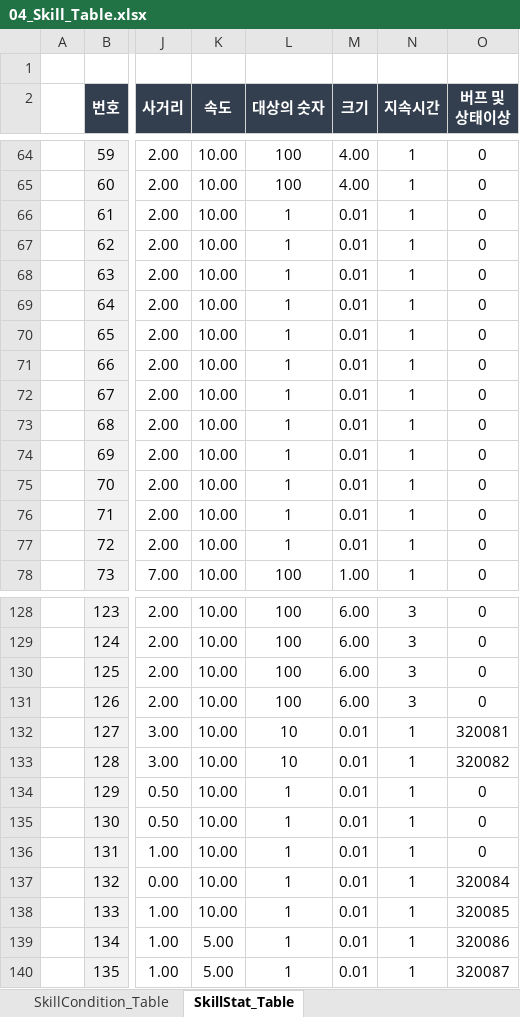
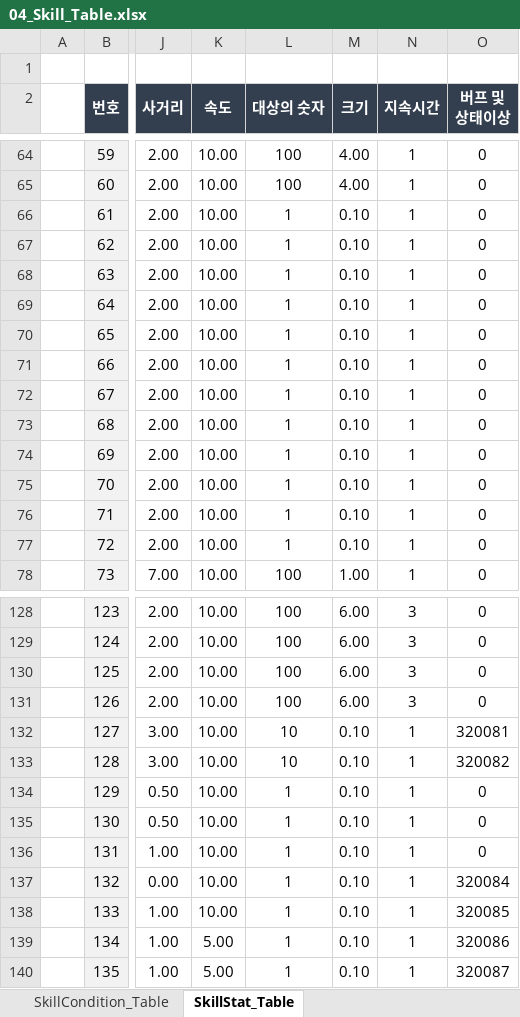
Before and after one commit to kimmk1533/DefensiveDungeon, an Excel workbook: Documents/Table_List/04_Skill_Table.xlsx, sheet SkillStat_Table, drawn as a sheet; only a part is shown, gaps mark what is left out; values as stored, in another font and other column widths than the file's, no borders; the diff covers the shown part only; the diff names each change by its address in the sheet, - before the commit and + after, or states it on an @@ line.

```diff
--- a/Documents/Table_List/04_Skill_Table.xlsx (sheet SkillStat_Table)
+++ b/Documents/Table_List/04_Skill_Table.xlsx (sheet SkillStat_Table)
-M66:M77 (크기): 0.01
+M66:M77 (크기): 0.10
-M132:M140 (크기): 0.01
+M132:M140 (크기): 0.10
```
Also changed, not shown: 45 edited cells elsewhere in this sheet, Documents/Table_List/05_BuffCC_Table.xlsx, 1 other file.
